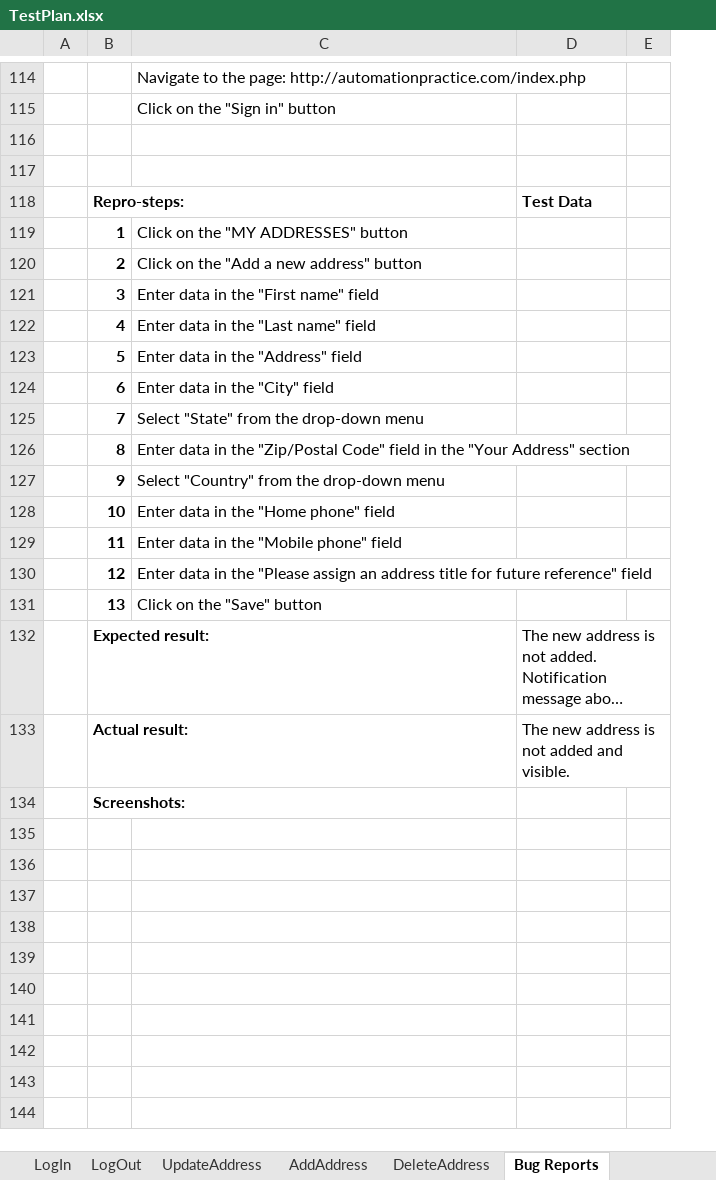
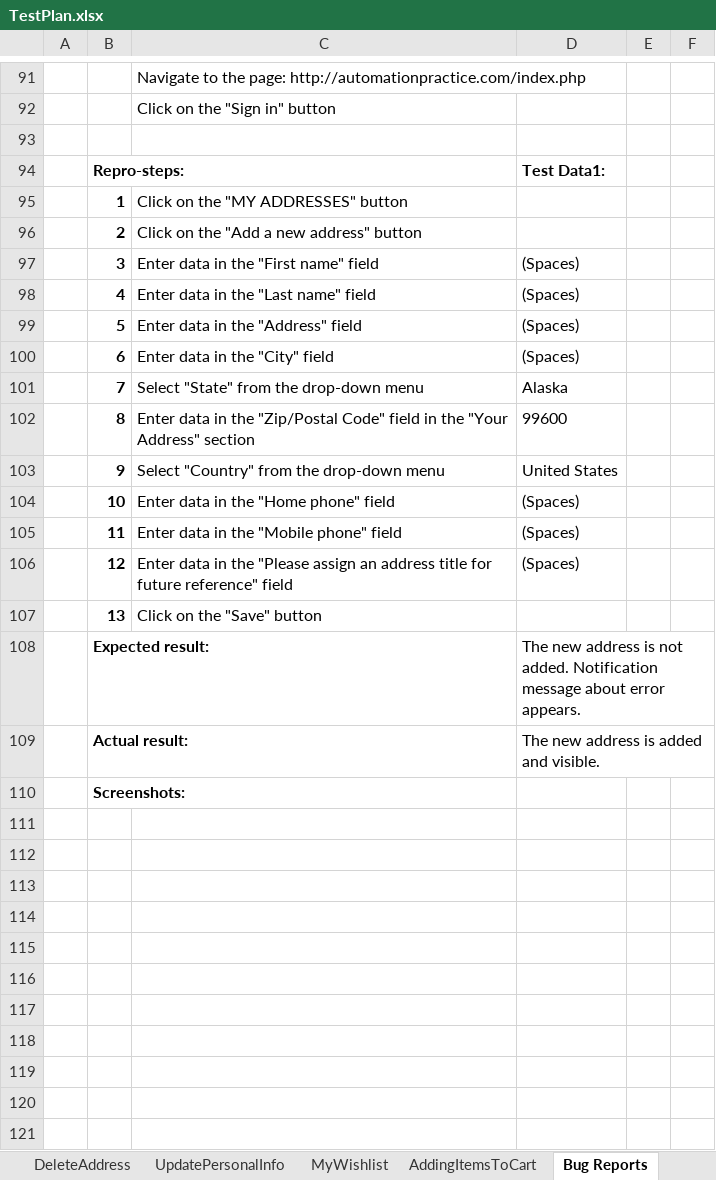
Before and after one commit to Devesilje/SeleniumRepo, an Excel workbook: data/TestPlan.xlsx, sheet Bug Reports, drawn as a sheet; only a part is shown, gaps mark what is left out; long unchanged cells end in …; values as stored, in another font and other column widths than the file's, no borders; charts and pictures not drawn; removed rows and columns are numbered as before the commit, all else as after; the diff covers the shown part only; the diff names each change by its address in the sheet, - before the commit and + after, or states it on an @@ line.

```diff
--- a/data/TestPlan.xlsx (sheet Bug Reports)
+++ b/data/TestPlan.xlsx (sheet Bug Reports)
+sheet tab: AddingItemsToCart
+column E, empty
-row 117: (empty)
-D94: Test Data
+D94: Test Data1:
-D97:D100: (empty)
+D97:D100: (Spaces)
-D101: (empty)
+D101: Alaska
-D102: (empty)
+D102: 99600
-D103: (empty)
+D103: United States
-D104:D106: (empty)
+D104:D106: (Spaces)
-D109: The new address is not added and visible.
+D109: The new address is added and visible.
+row 111: (empty)
+row 112: (empty)
+row 113: (empty)
+row 114: (empty)
+row 115: (empty)
+row 116: (empty)
+row 117: (empty)
+row 118: (empty)
+row 119: (empty)
+row 120: (empty)
+row 121: (empty)
```
Also changed, not shown: 95 added rows, 25 removed rows, 1 moved row, 3 edited cells and cell formats elsewhere in this sheet, sheet Overview, sheet Registration, sheet MyWishlist, sheet UpdatePersonalInfo, sheet AddAddress, sheet UpdateAddress, 3 more sheets, other sheet tabs, charts or pictures, 19 other files.
